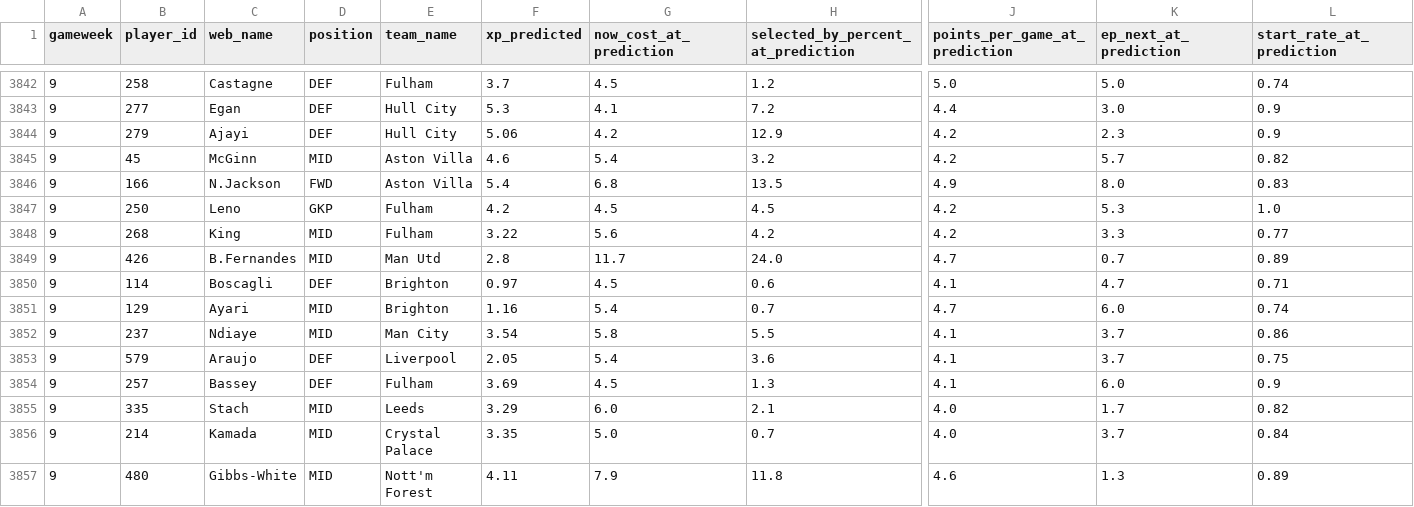
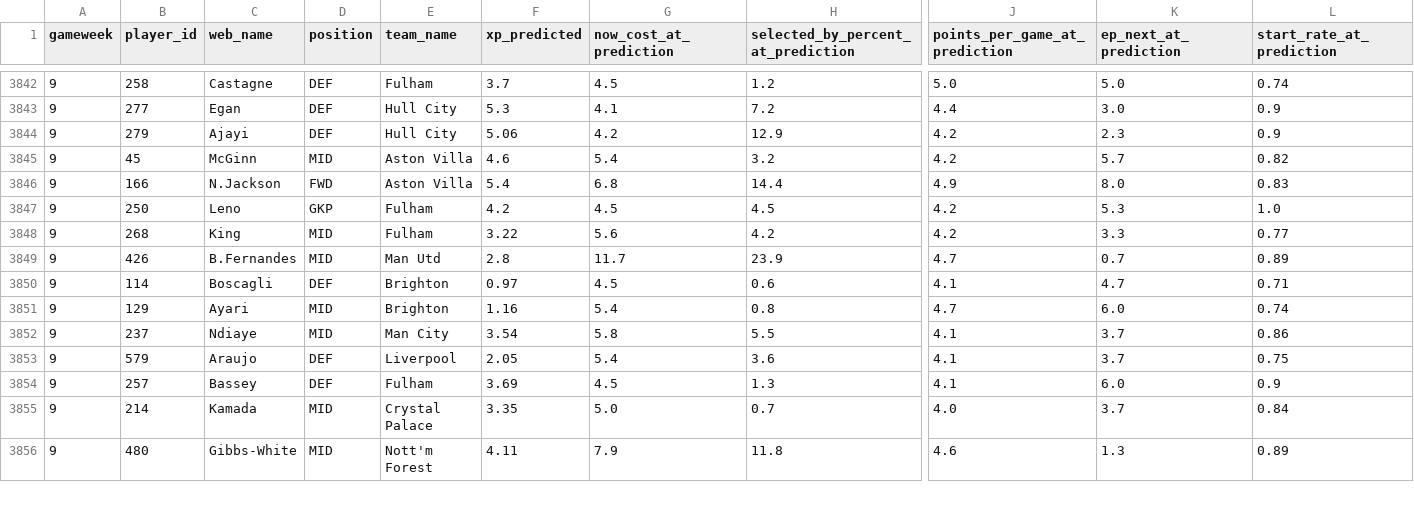
Before and after one commit to vinilop1114/gameweek-lab, a CSV file: data/processed/xp_calibration.csv, drawn as a sheet; only a part is shown, gaps mark what is left out; removed rows and columns are numbered as before the commit, all else as after; rows hold the shown columns only; the diff covers the shown part only; the diff names each change by its address in the sheet, - before the commit and + after, or states it on an @@ line.

```diff
--- a/data/processed/xp_calibration.csv
+++ b/data/processed/xp_calibration.csv
-H3846: 13.5
+H3846: 14.4
-H3849: 24.0
+H3849: 23.9
-H3851: 0.7
+H3851: 0.8
-row 3855: 9 | 335 | Stach | MID | Leeds | 3.29 | 6.0 | 2.1 | 4.0 | 1.7 | 0.82
```
Also changed, not shown: 3 added rows, 2 removed rows and 38 edited cells elsewhere in this file, data/processed/players.csv, data/processed/players_scored.csv, 1 other file.
